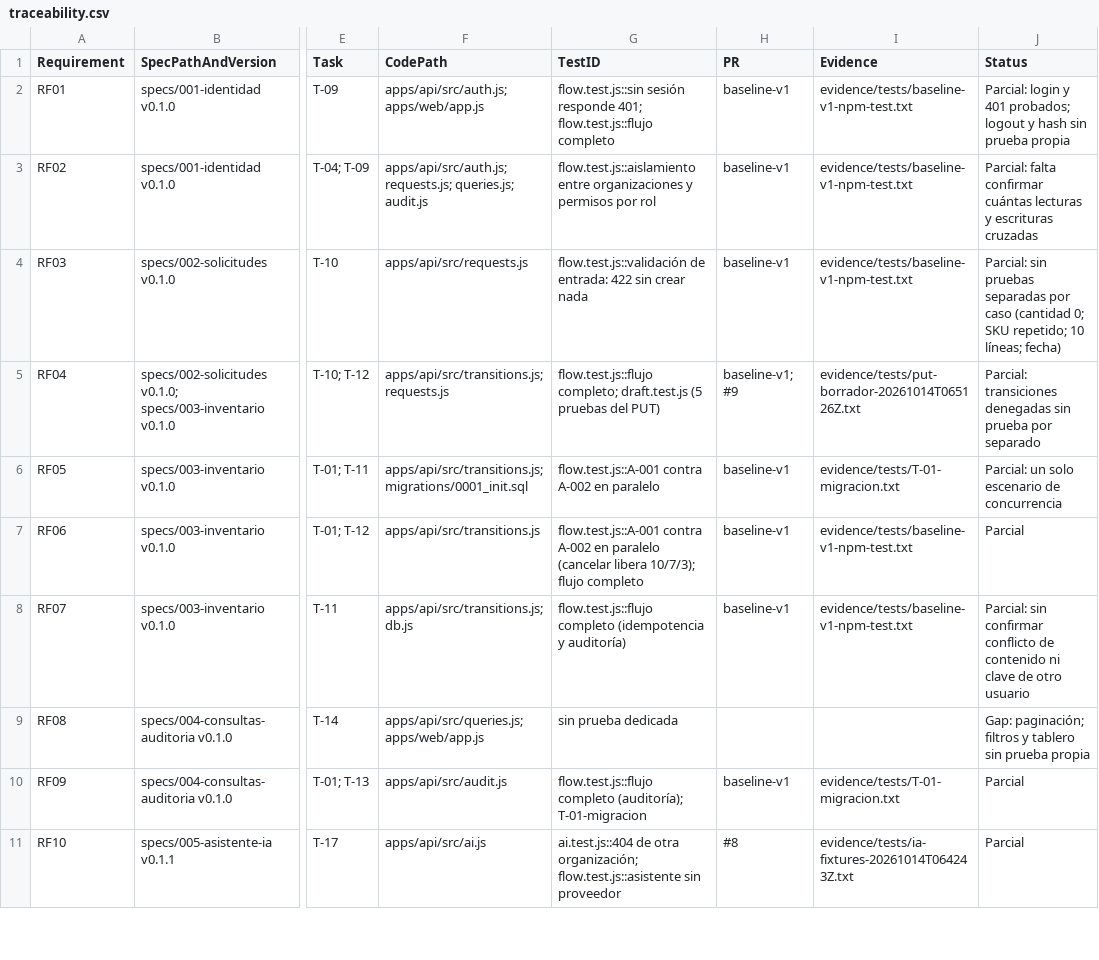
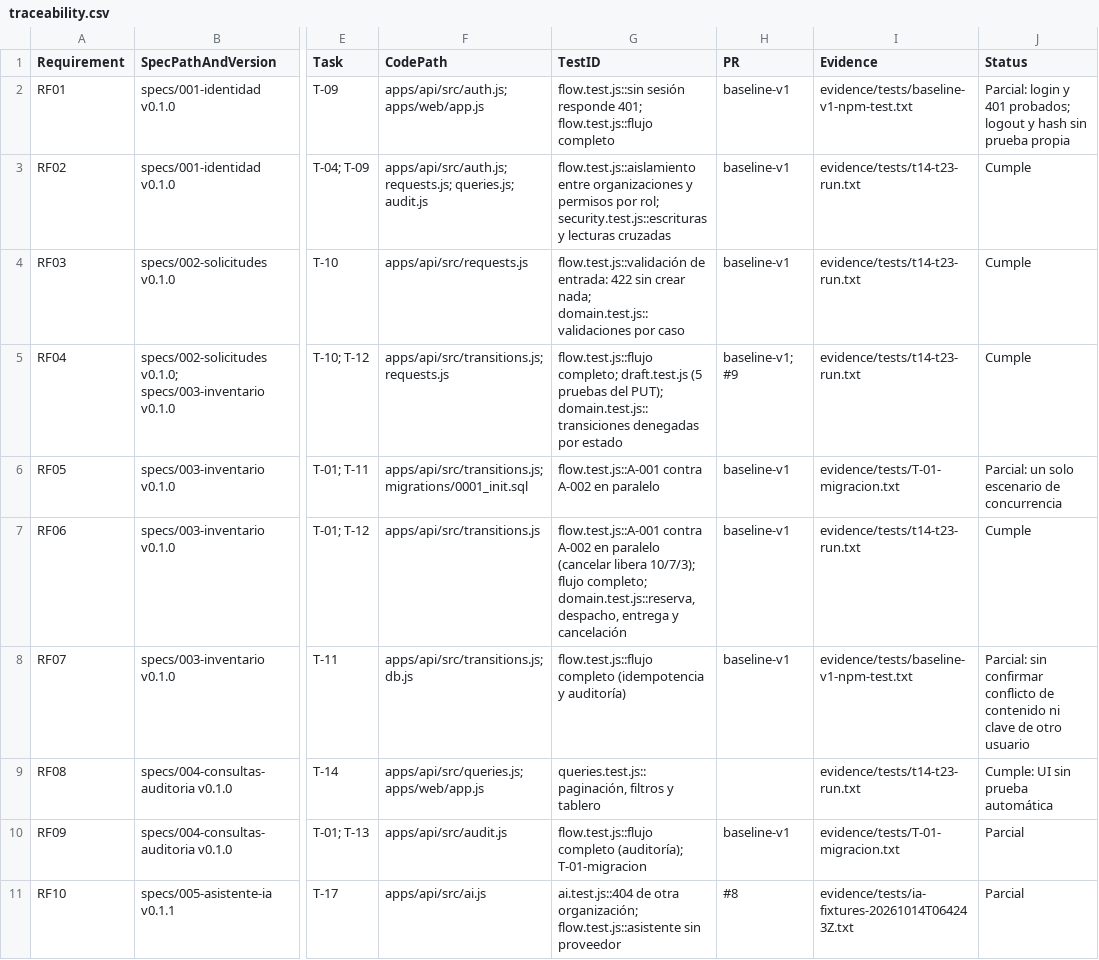
Before and after one commit to yefrey27/nexoentrega360, a CSV file: evidence/traceability.csv, drawn as a sheet; only a part is shown, gaps mark what is left out; the diff covers the shown part only; the diff names each change by its address in the sheet, - before the commit and + after, or states it on an @@ line.

Commit message:
docs: actualizar matriz de trazabilidad con las pruebas T14 a T23

```diff
--- a/evidence/traceability.csv
+++ b/evidence/traceability.csv
-G3 (TestID): …permisos por rol
+G3 (TestID): …permisos por rol; security.test.js::escrituras y lecturas cruzadas
-I3:I4 (Evidence): evidence/tests/baseline-v1-npm-test.txt
+I3:I4 (Evidence): evidence/tests/t14-t23-run.txt
-J3 (Status): Parcial: falta confirmar cuántas lecturas y escrituras cruzadas
+J3 (Status): Cumple
-G4 (TestID): …sin crear nada
+G4 (TestID): …sin crear nada; domain.test.js::validaciones por caso
-J4 (Status): Parcial: sin pruebas separadas por caso (cantidad 0; SKU repetido; 10 líneas; fecha)
+J4 (Status): Cumple
-G5 (TestID): …pruebas del PUT)
+G5 (TestID): …pruebas del PUT); domain.test.js::transiciones denegadas por estado
-I5 (Evidence): evidence/tests/put-borrador-20261014T065126Z.txt
+I5 (Evidence): evidence/tests/t14-t23-run.txt
-J5 (Status): Parcial: transiciones denegadas sin prueba por separado
+J5 (Status): Cumple
-G7 (TestID): …10/7/3); flujo completo
+G7 (TestID): …10/7/3); flujo completo; domain.test.js::reserva, despacho, entrega y cancelación
-I7 (Evidence): evidence/tests/baseline-v1-npm-test.txt
+I7 (Evidence): evidence/tests/t14-t23-run.txt
-J7 (Status): Parcial
+J7 (Status): Cumple
-G9 (TestID): sin prueba dedicada
+G9 (TestID): queries.test.js::paginación, filtros y tablero
-I9 (Evidence): (empty)
+I9 (Evidence): evidence/tests/t14-t23-run.txt
-J9 (Status): Gap: paginación; filtros y tablero sin prueba propia
+J9 (Status): Cumple: UI sin prueba automática
```
Also changed, not shown: 6 edited cells elsewhere in this file.
